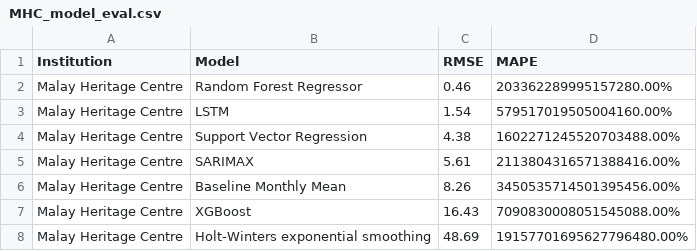
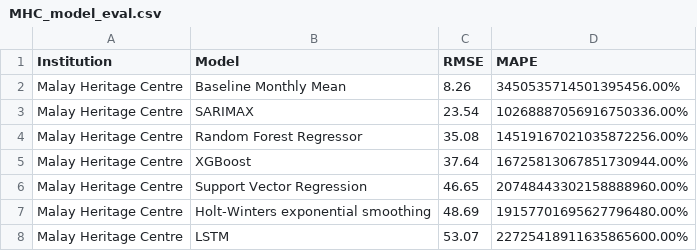
Before and after one commit to calvin4370/nhb-museum-visitorship-forecasting, a CSV file: outputs/MHC/MHC_model_eval.csv, drawn as a sheet.

```diff
--- a/outputs/MHC/MHC_model_eval.csv
+++ b/outputs/MHC/MHC_model_eval.csv
@@ -1,8 +1,8 @@
 Institution,Model,RMSE,MAPE
-Malay Heritage Centre,Random Forest Regressor,0.46,203362289995157280.00%
-Malay Heritage Centre,LSTM,1.54,579517019505004160.00%
-Malay Heritage Centre,Support Vector Regression,4.38,1602271245520703488.00%
-Malay Heritage Centre,SARIMAX,5.61,2113804316571388416.00%
 Malay Heritage Centre,Baseline Monthly Mean,8.26,3450535714501395456.00%
-Malay Heritage Centre,XGBoost,16.43,7090830008051545088.00%
+Malay Heritage Centre,SARIMAX,23.54,10268887056916750336.00%
+Malay Heritage Centre,Random Forest Regressor,35.08,14519167021035872256.00%
+Malay Heritage Centre,XGBoost,37.64,16725813067851730944.00%
+Malay Heritage Centre,Support Vector Regression,46.65,20748443302158888960.00%
 Malay Heritage Centre,Holt-Winters exponential smoothing,48.69,19157701695627796480.00%
+Malay Heritage Centre,LSTM,53.07,22725418911635865600.00%
```
Also changed, not shown: data/processed/ACM_eval.csv, data/processed/IHC_eval.csv, 51 other files.
